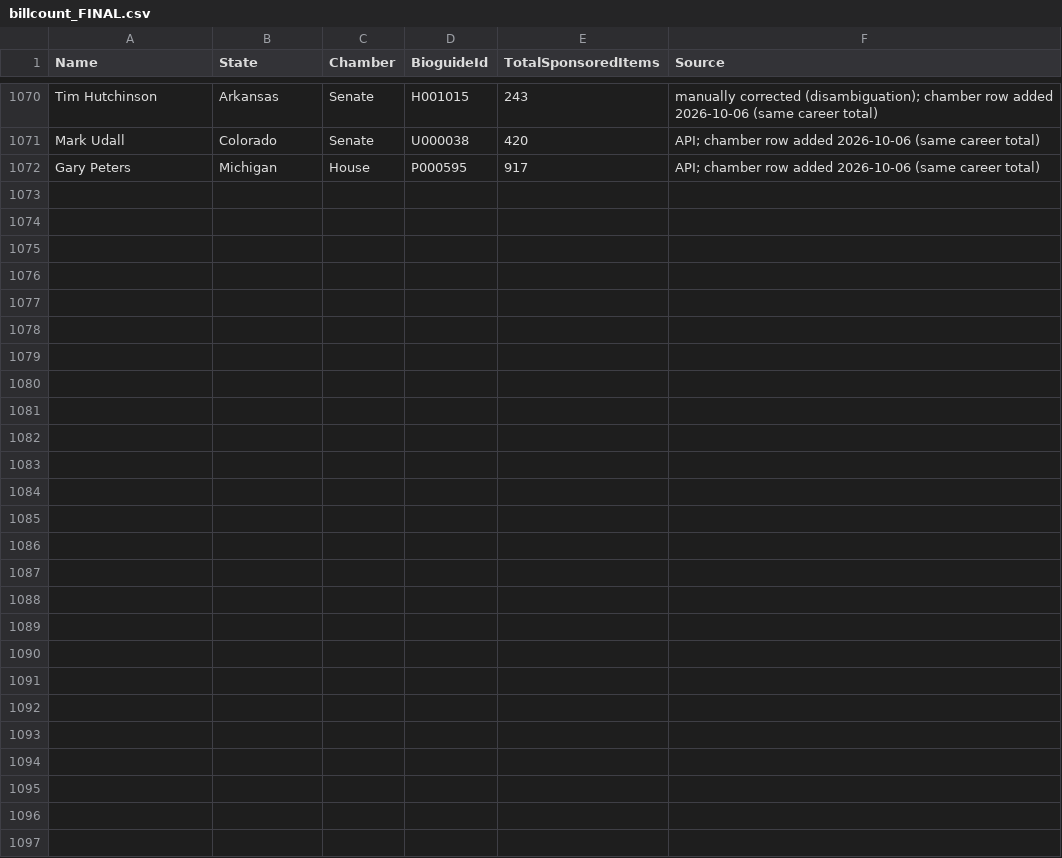
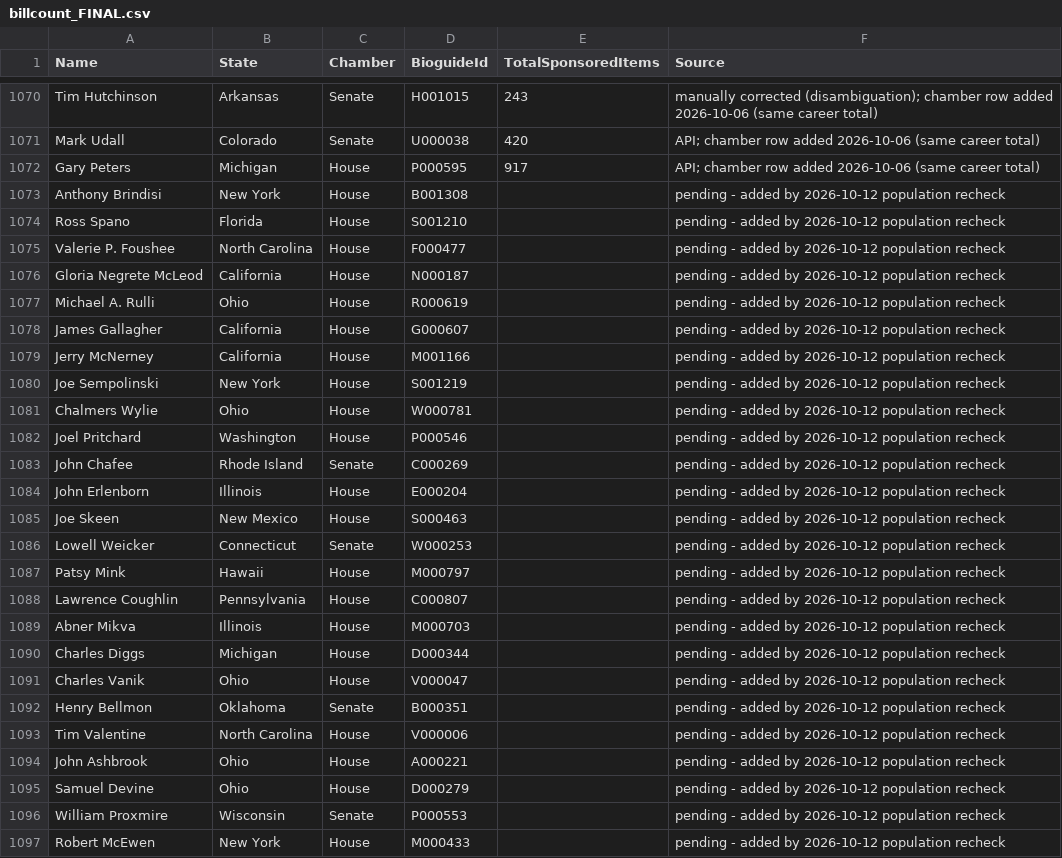
Before and after one commit to ardis-zhong/state-to-congress-legislators, a CSV file: replication/data/population/billcount_FINAL.csv, drawn as a sheet; only a part is shown, gaps mark what is left out.

```diff
--- a/replication/data/population/billcount_FINAL.csv
+++ b/replication/data/population/billcount_FINAL.csv
@@ -1072 +1072,26 @@ Mark Udall,Colorado,Senate,U000038,420,API; chamber row added 2026-10-06 (same c
 Gary Peters,Michigan,House,P000595,917,API; chamber row added 2026-10-06 (same career total)
+Anthony Brindisi,New York,House,B001308,,pending - added by 2026-10-12 population recheck
+Ross Spano,Florida,House,S001210,,pending - added by 2026-10-12 population recheck
+Valerie P. Foushee,North Carolina,House,F000477,,pending - added by 2026-10-12 population recheck
+Gloria Negrete McLeod,California,House,N000187,,pending - added by 2026-10-12 population recheck
+Michael A. Rulli,Ohio,House,R000619,,pending - added by 2026-10-12 population recheck
+James Gallagher,California,House,G000607,,pending - added by 2026-10-12 population recheck
+Jerry McNerney,California,House,M001166,,pending - added by 2026-10-12 population recheck
+Joe Sempolinski,New York,House,S001219,,pending - added by 2026-10-12 population recheck
+Chalmers Wylie,Ohio,House,W000781,,pending - added by 2026-10-12 population recheck
+Joel Pritchard,Washington,House,P000546,,pending - added by 2026-10-12 population recheck
+John Chafee,Rhode Island,Senate,C000269,,pending - added by 2026-10-12 population recheck
+John Erlenborn,Illinois,House,E000204,,pending - added by 2026-10-12 population recheck
+Joe Skeen,New Mexico,House,S000463,,pending - added by 2026-10-12 population recheck
+Lowell Weicker,Connecticut,Senate,W000253,,pending - added by 2026-10-12 population recheck
+Patsy Mink,Hawaii,House,M000797,,pending - added by 2026-10-12 population recheck
+Lawrence Coughlin,Pennsylvania,House,C000807,,pending - added by 2026-10-12 population recheck
+Abner Mikva,Illinois,House,M000703,,pending - added by 2026-10-12 population recheck
+Charles Diggs,Michigan,House,D000344,,pending - added by 2026-10-12 population recheck
+Charles Vanik,Ohio,House,V000047,,pending - added by 2026-10-12 population recheck
+Henry Bellmon,Oklahoma,Senate,B000351,,pending - added by 2026-10-12 population recheck
+Tim Valentine,North Carolina,House,V000006,,pending - added by 2026-10-12 population recheck
+John Ashbrook,Ohio,House,A000221,,pending - added by 2026-10-12 population recheck
+Samuel Devine,Ohio,House,D000279,,pending - added by 2026-10-12 population recheck
+William Proxmire,Wisconsin,Senate,P000553,,pending - added by 2026-10-12 population recheck
+Robert McEwen,New York,House,M000433,,pending - added by 2026-10-12 population recheck
```
Also changed, not shown: datasets/csv/table1_state_to_federal.csv, datasets/csv/table2_demographics.csv, 44 other files.
